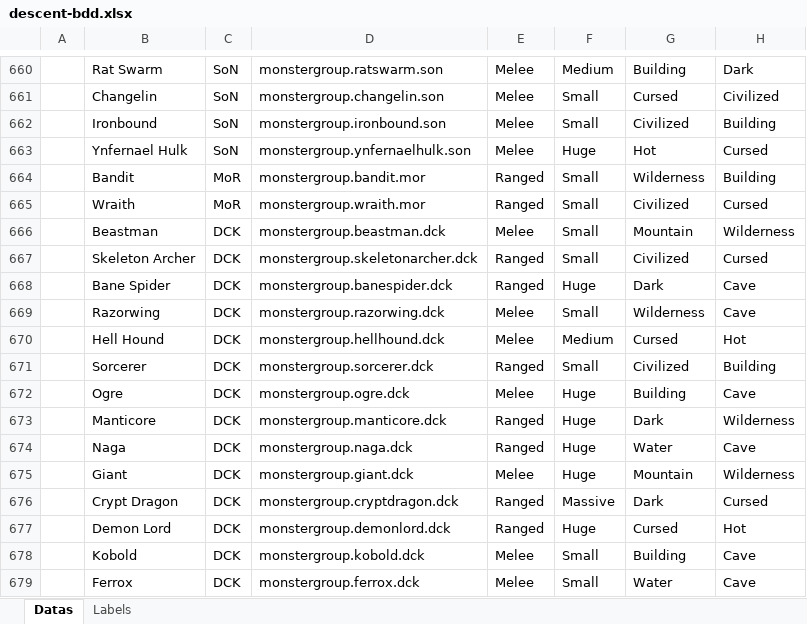
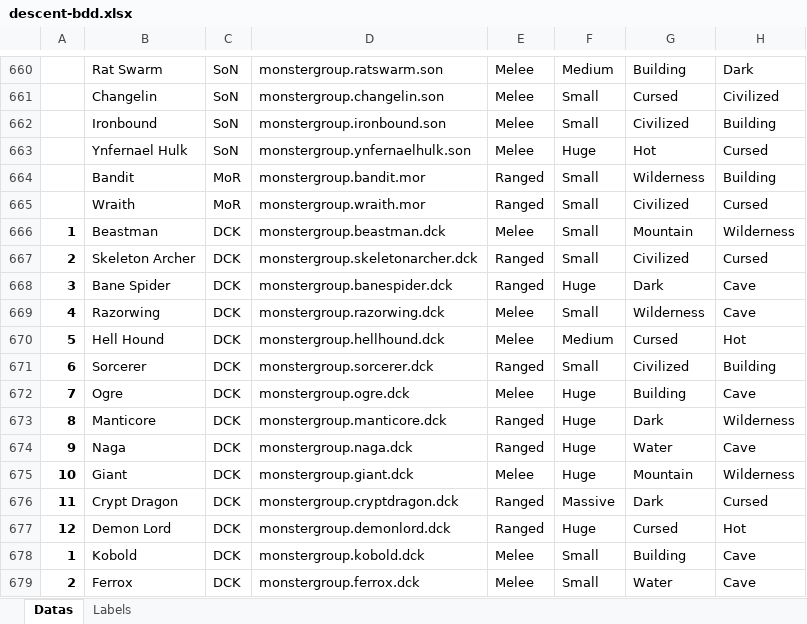
Before and after one commit to rtourneur/webdescent, an Excel workbook: descent/src/descent-bdd.xlsx, sheet Datas, drawn as a sheet; only a part is shown, gaps mark what is left out; values as stored, in another font and other column widths than the file's, no borders; conditional formats not drawn; the diff covers the shown part only; the diff names each change by its address in the sheet, - before the commit and + after, or states it on an @@ line.

```diff
--- a/descent/src/descent-bdd.xlsx (sheet Datas)
+++ b/descent/src/descent-bdd.xlsx (sheet Datas)
-A666: (empty)
+A666: 1
-A667: (empty)
+A667: 2
-A668: (empty)
+A668: 3
-A669: (empty)
+A669: 4
-A670: (empty)
+A670: 5
-A671: (empty)
+A671: 6
-A672: (empty)
+A672: 7
-A673: (empty)
+A673: 8
-A674: (empty)
+A674: 9
-A675: (empty)
+A675: 10
-A676: (empty)
+A676: 11
-A677: (empty)
+A677: 12
-A678: (empty)
+A678: 1
-A679: (empty)
+A679: 2
```
Also changed, not shown: 114 added rows and 6 edited cells elsewhere in this sheet, descent/src/descent.xlsx, 38 other files.
